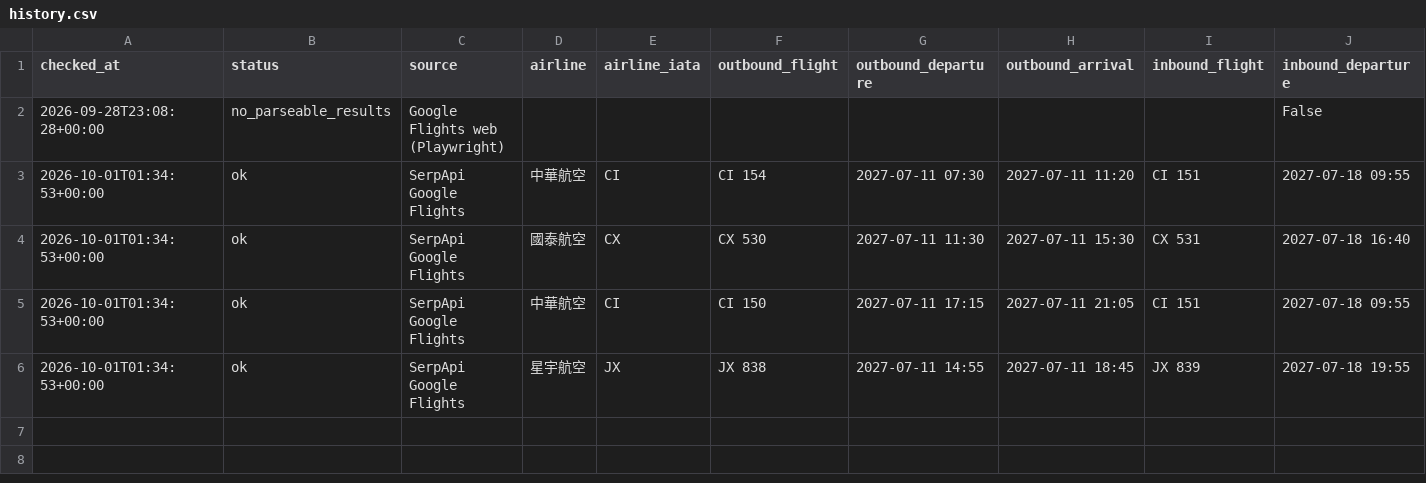
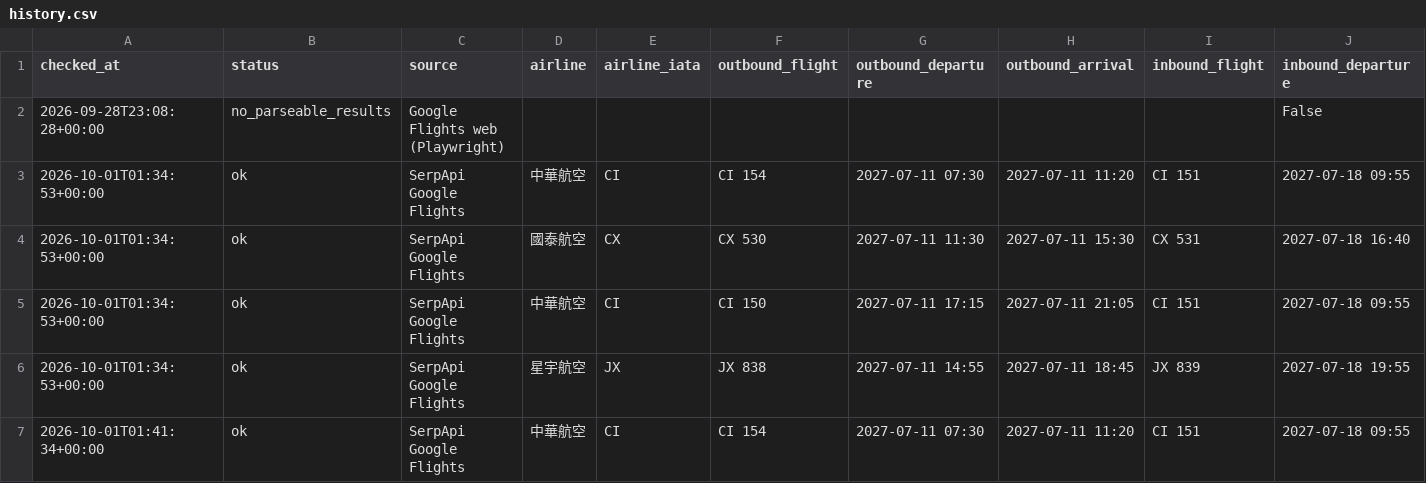
Before and after one commit to Vance-PIC/Travel_Master, a CSV file: travel/nagoya/flights/history.csv, drawn as a sheet; only a part is shown; rows hold the shown columns only; the diff names each change by its address in the sheet, - before the commit and + after, or states it on an @@ line.

```diff
--- a/travel/nagoya/flights/history.csv
+++ b/travel/nagoya/flights/history.csv
+row 7: 2026-10-01T01:41:34+00:00 | ok | SerpApi Google Flights | 中華航空 | CI | CI 154 | 2027-07-11 07:30 | 2027-07-11 11:20 | CI 151 | 2027-07-18 09:55
```
Also changed, not shown: 1 other file.
